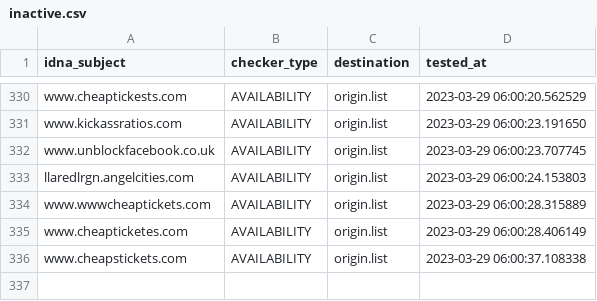
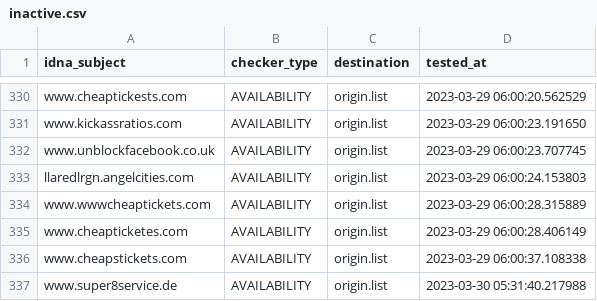
Before and after one commit to dead-hosts/add.Risk_git_FadeMind, a CSV file: .pyfunceble/inactive.csv, drawn as a sheet; only a part is shown, gaps mark what is left out.

```diff
--- a/.pyfunceble/inactive.csv
+++ b/.pyfunceble/inactive.csv
@@ -336 +336,2 @@ www.cheapticketes.com,AVAILABILITY,origin.list,2023-03-29 06:00:28.406149
 www.cheapstickets.com,AVAILABILITY,origin.list,2023-03-29 06:00:37.108338
+www.super8service.de,AVAILABILITY,origin.list,2023-03-30 05:31:40.217988
```
Also changed, not shown: 16 other files.
